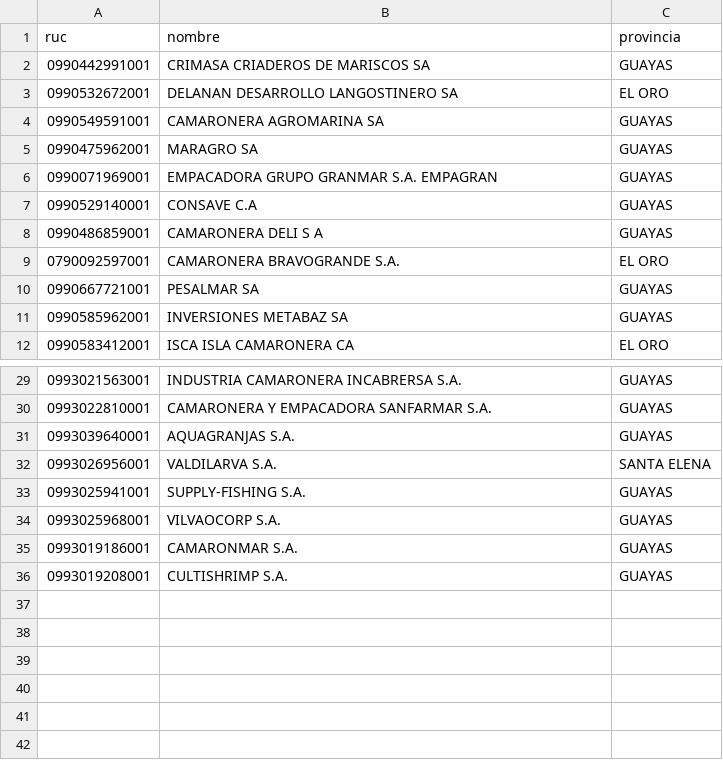
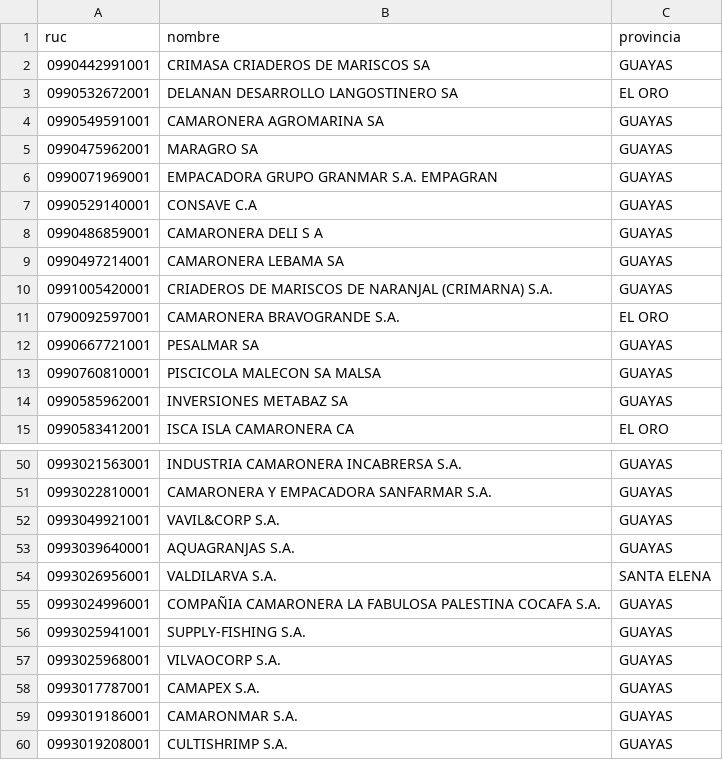
Before and after one commit to DanielPazminoV/data_science_projects, a CSV file: blue_loan_ai/base_de_prospectos_ampliada.csv (was blue_loan_ai/resultados.csv), drawn as a sheet; only a part is shown, gaps mark what is left out; the diff covers the shown part only; the diff names each change by its address in the sheet, - before the commit and + after, or states it on an @@ line.

```diff
--- a/blue_loan_ai/resultados.csv
+++ b/blue_loan_ai/base_de_prospectos_ampliada.csv
+row 9: 0990497214001 | CAMARONERA LEBAMA SA | GUAYAS
+row 10: 0991005420001 | CRIADEROS DE MARISCOS DE NARANJAL (CRIMARNA) S.A. | GUAYAS
+row 13: 0990760810001 | PISCICOLA MALECON SA MALSA | GUAYAS
+row 52: 0993049921001 | VAVIL&CORP S.A. | GUAYAS
+row 55: 0993024996001 | COMPAÑIA CAMARONERA LA FABULOSA PALESTINA COCAFA S.A. | GUAYAS
+row 58: 0993017787001 | CAMAPEX S.A. | GUAYAS
```
Also changed, not shown: 18 added rows elsewhere in this file, 3 other files.
